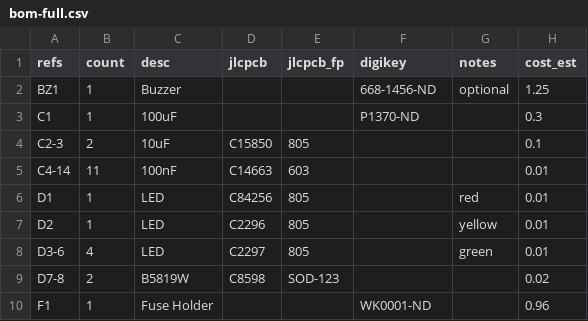
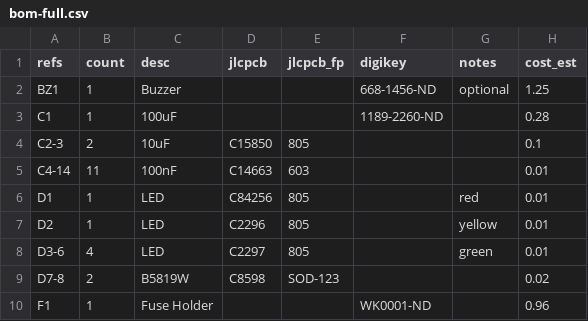
Before and after one commit to saybur/hootswitch, a CSV file: hardware/bom-full.csv, drawn as a sheet; only a part is shown.

```diff
--- a/hardware/bom-full.csv
+++ b/hardware/bom-full.csv
@@ -2,3 +2,3 @@ refs,count,desc,jlcpcb,jlcpcb_fp,digikey,notes,cost_est
 BZ1,1,Buzzer,,,668-1456-ND,optional,1.25
-C1,1,100uF,,,P1370-ND,,0.3
+C1,1,100uF,,,1189-2260-ND,,0.28
 C2-3,2,10uF,C15850,805,,,0.1
```
Also changed, not shown: 2 other files.
